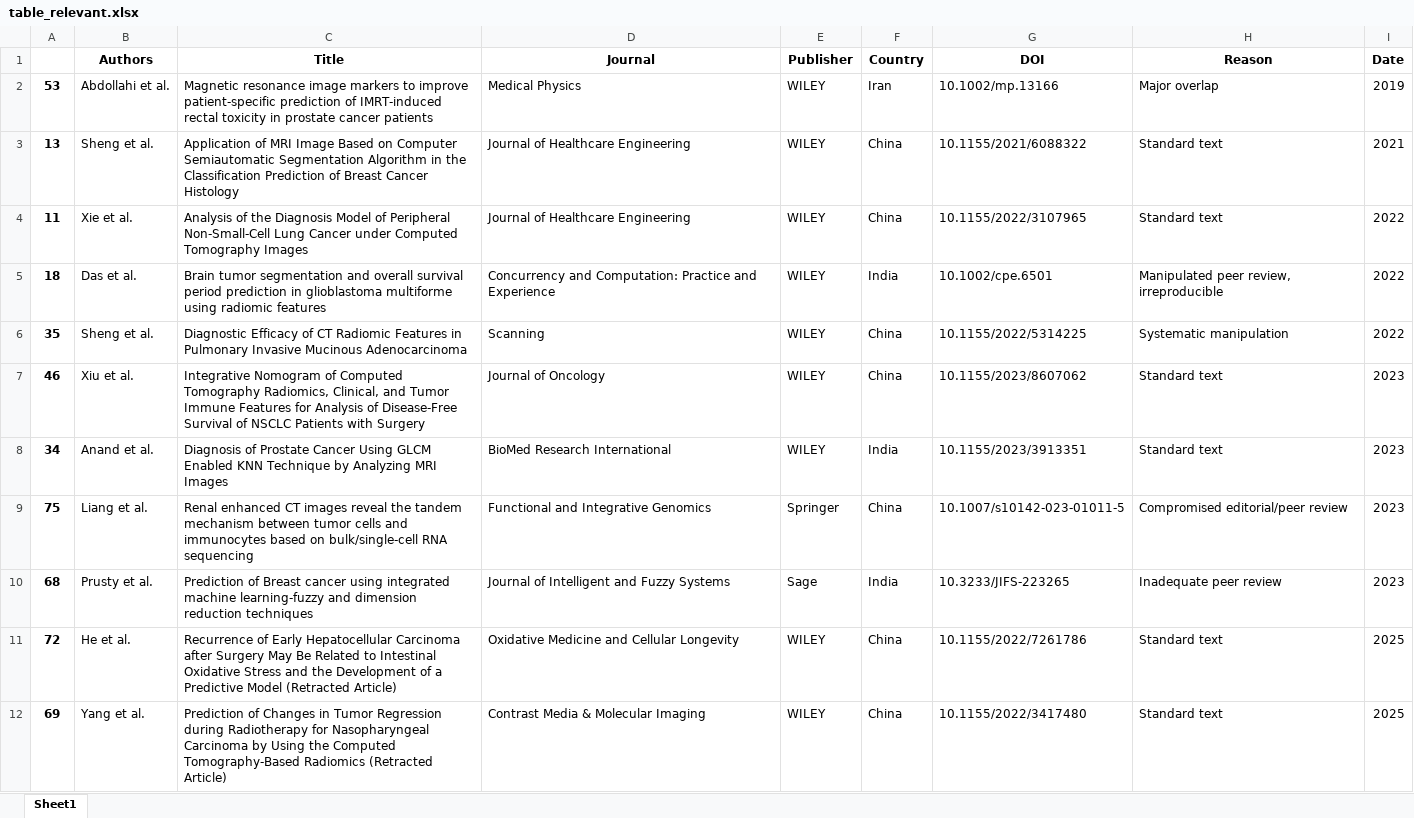
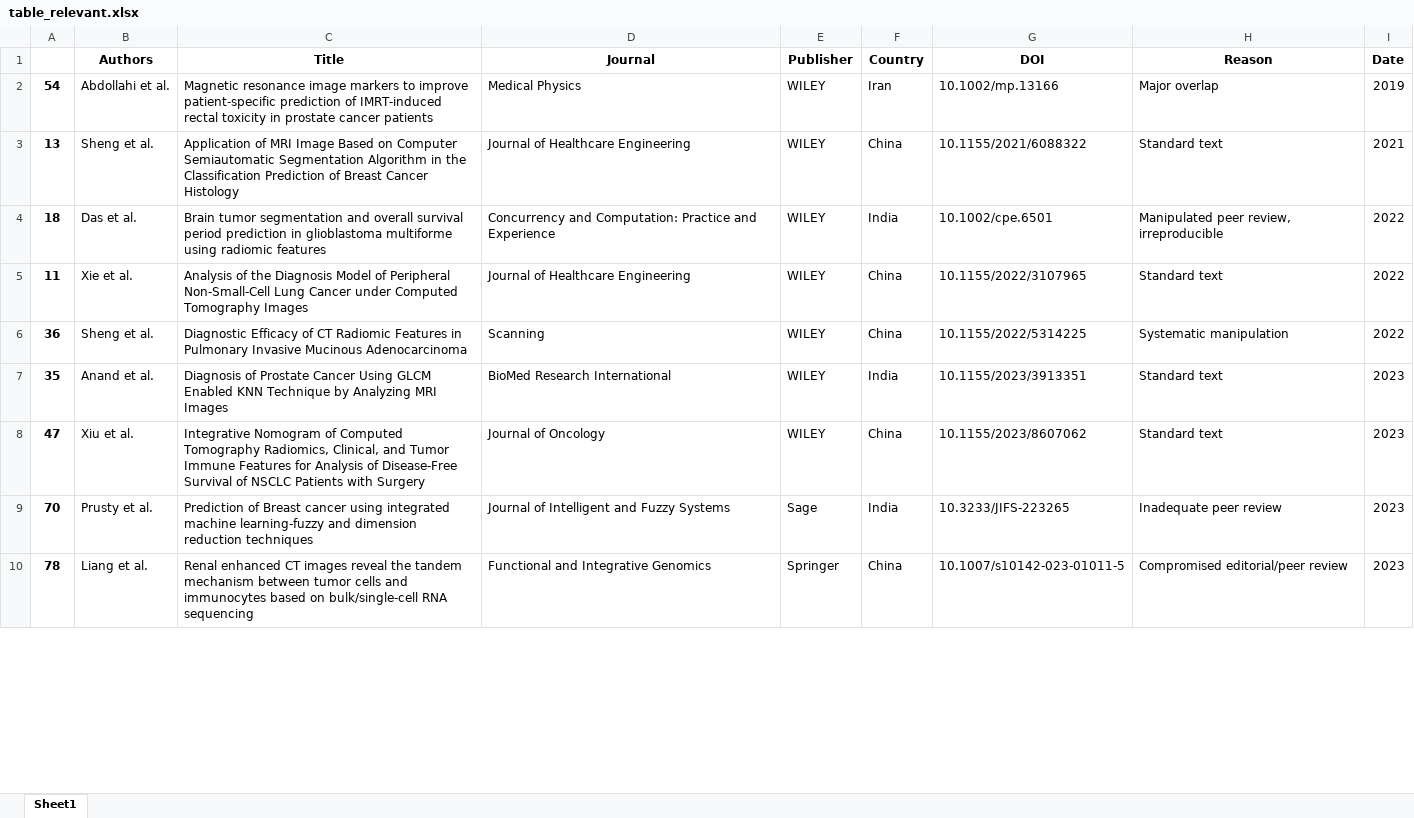
Before and after one commit to aydindemircioglu/radRetraction, an Excel workbook: results/table_relevant.xlsx, sheet Sheet1, drawn as a sheet; only a part is shown; values as stored, in another font and other column widths than the file's, no borders; removed rows and columns are numbered as before the commit, all else as after; the diff covers the shown part only; the diff names each change by its address in the sheet, - before the commit and + after, or states it on an @@ line.

```diff
--- a/results/table_relevant.xlsx (sheet Sheet1)
+++ b/results/table_relevant.xlsx (sheet Sheet1)
-A2: 53
+A2: 54
@@ row 5 moved to row 4: 18 @@
-A6: 35
+A6: 36
-row 7: 46 | Xiu et al. | Integrative Nomogram of Computed Tomography Radiomics, Clinical, and Tumor Immune Features for Analysis of Disease-Free Survival of NSCLC Patients with Surgery | Journal of Oncology | WILEY | China | 10.1155/2023/8607062 | Standard text | 2023
-A7: 34
+A7: 35
-row 9: 75 | Liang et al. | Renal enhanced CT images reveal the tandem mechanism between tumor cells and immunocytes based on bulk/single-cell RNA sequencing | Functional and Integrative Genomics | Springer | China | 10.1007/s10142-023-01011-5 | Compromised editorial/peer review | 2023
+row 8: 47 | Xiu et al. | Integrative Nomogram of Computed Tomography Radiomics, Clinical, and Tumor Immune Features for Analysis of Disease-Free Survival of NSCLC Patients with Surgery | Journal of Oncology | WILEY | China | 10.1155/2023/8607062 | Standard text | 2023
-A9: 68
+A9: 70
-row 11: 72 | He et al. | Recurrence of Early Hepatocellular Carcinoma after Surgery May Be Related to Intestinal Oxidative Stress and the Development of a Predictive Model (Retracted Article) | Oxidative Medicine and Cellular Longevity | WILEY | China | 10.1155/2022/7261786 | Standard text | 2025
-row 12: 69 | Yang et al. | Prediction of Changes in Tumor Regression during Radiotherapy for Nasopharyngeal Carcinoma by Using the Computed Tomography-Based Radiomics (Retracted Article) | Contrast Media & Molecular Imaging | WILEY | China | 10.1155/2022/3417480 | Standard text | 2025
+row 10: 78 | Liang et al. | Renal enhanced CT images reveal the tandem mechanism between tumor cells and immunocytes based on bulk/single-cell RNA sequencing | Functional and Integrative Genomics | Springer | China | 10.1007/s10142-023-01011-5 | Compromised editorial/peer review | 2023
```
Also changed, not shown: 6 added rows, 2 removed rows and 8 edited cells elsewhere in this sheet, results/Table_1.xlsx, results/journals2025.xlsx, 14 other files.
